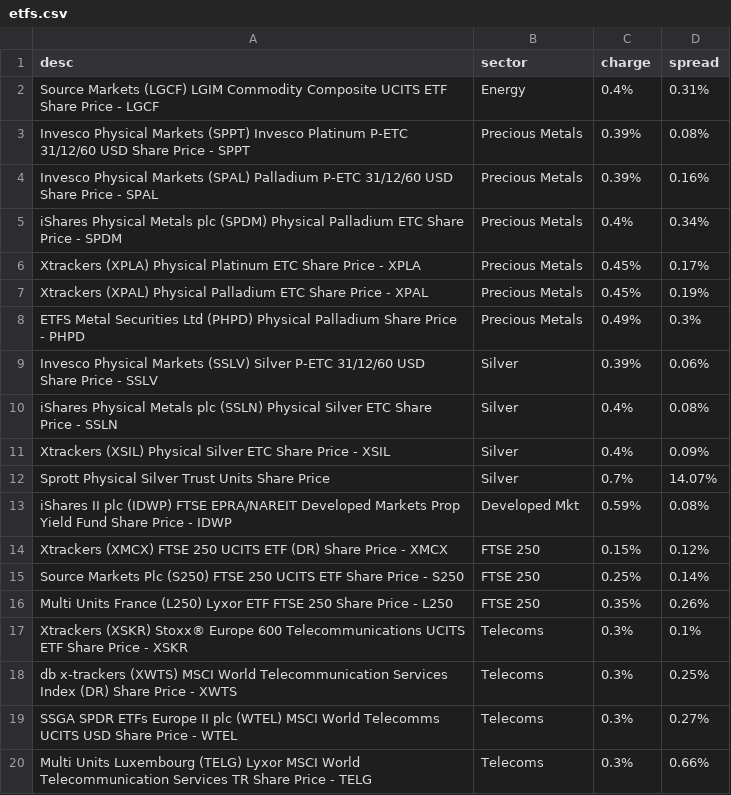
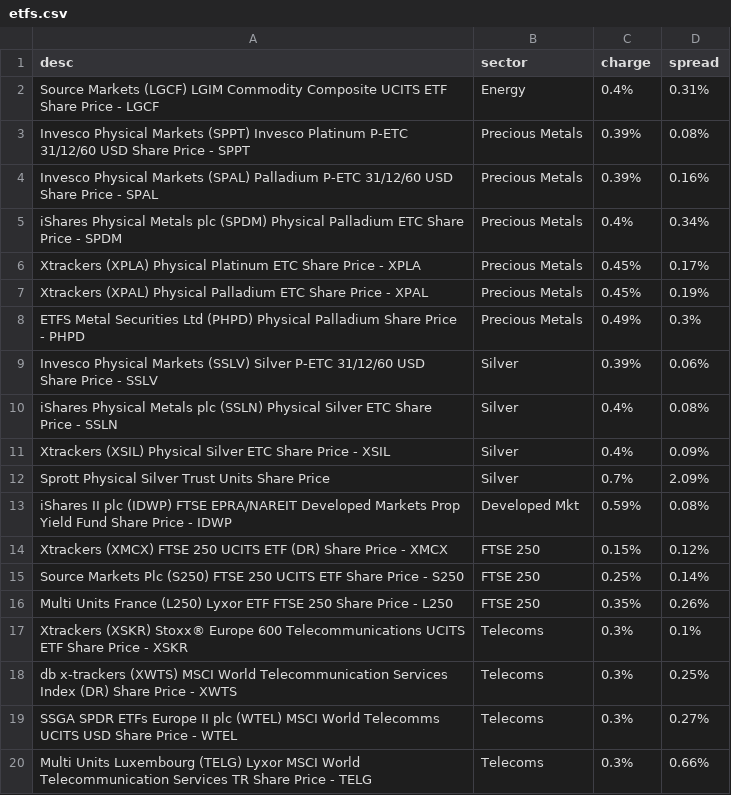
Before and after one commit to KqSMea8/picker, a CSV file: etfs.csv, drawn as a sheet.

```diff
--- a/etfs.csv
+++ b/etfs.csv
@@ -11,3 +11,3 @@ iShares Physical Metals plc (SSLN) Physical Silver ETC Share Price - SSLN, Silve
 Xtrackers (XSIL) Physical Silver ETC Share Price - XSIL, Silver,0.4%,0.09%
-Sprott Physical Silver Trust Units Share Price, Silver,0.7%,14.07%
+Sprott Physical Silver Trust Units Share Price, Silver,0.7%,2.09%
 iShares II plc (IDWP) FTSE EPRA/NAREIT Developed Markets Prop Yield Fund Share Price - IDWP, Developed Mkt,0.59%,0.08%
```
Also changed, not shown: etf_details.csv, invtrust_details.csv, 3 other files.
